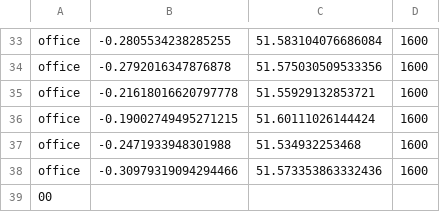
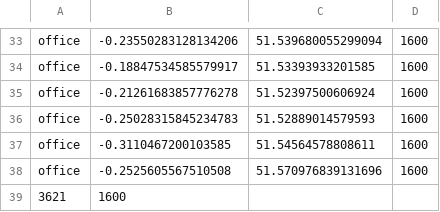
Before and after one commit to mzrghorbani/facs-dev, a CSV file: offices.csv, drawn as a sheet; only a part is shown, gaps mark what is left out; removed rows and columns are numbered as before the commit, all else as after; the diff covers the shown part only; the diff names each change by its address in the sheet, - before the commit and + after, or states it on an @@ line.

```diff
--- a/offices.csv
+++ b/offices.csv
-B33: -0.2805534238285255
+B33: -0.23550283128134206
-C33: 51.583104076686084
+C33: 51.539680055299094
-B34: -0.2792016347876878
+B34: -0.18847534585579917
-C34: 51.575030509533356
+C34: 51.53393933201585
-B35: -0.21618016620797778
+B35: -0.21261683857776278
-C35: 51.55929132853721
+C35: 51.52397500606924
-B36: -0.19002749495271215
+B36: -0.25028315845234783
-C36: 51.60111026144424
+C36: 51.52889014579593
-B37: -0.2471933948301988
+B37: -0.3110467200103585
-C37: 51.534932253468
+C37: 51.54564578808611
-B38: -0.30979319094294466
+B38: -0.2525605567510508
-C38: 51.573353863332436
+C38: 51.570976839131696
-row 39: 00
+row 39: 3621 | 1600
```
Also changed, not shown: 64 edited cells elsewhere in this file, covid_out_deaths.csv, 8 other files.
